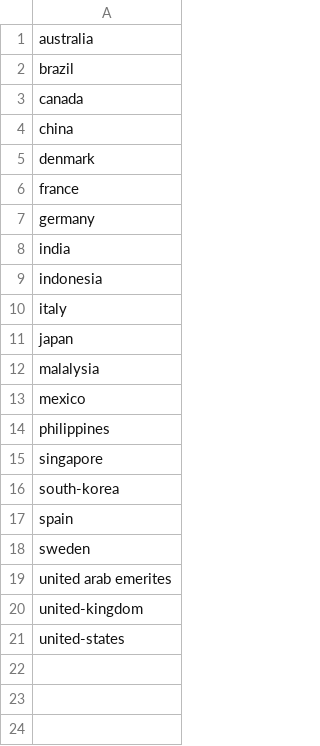
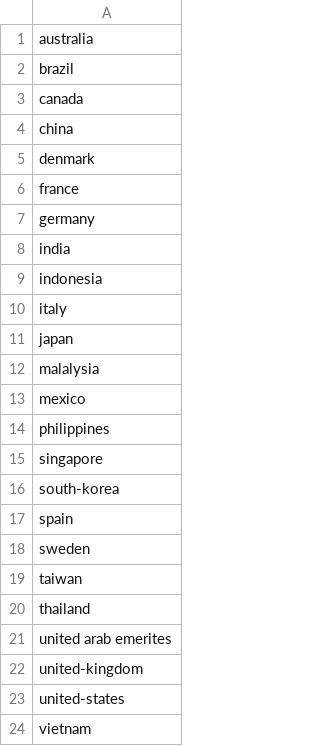
Before and after one commit to YouGov-Data/covid-19-tracker, a CSV file: countries.csv, drawn as a sheet.

Commit message:
3 more countries (vietnam, taiwan, thailand)

```diff
--- a/countries.csv
+++ b/countries.csv
@@ -18,2 +18,4 @@ spain
 sweden
+taiwan
+thailand
 united arab emerites
@@ -21 +23,2 @@ united-kingdom
 united-states
+vietnam
```
